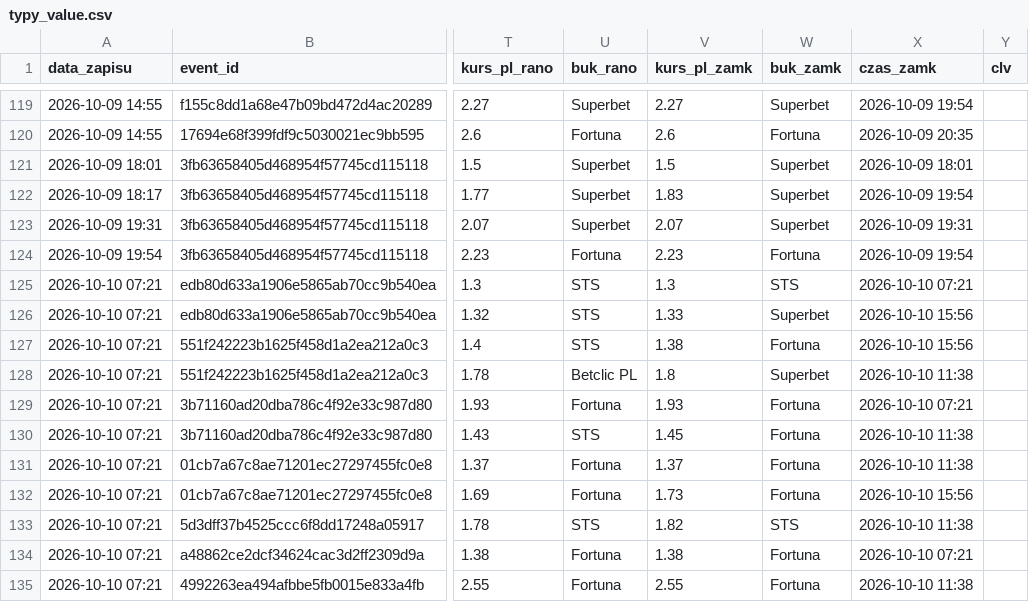
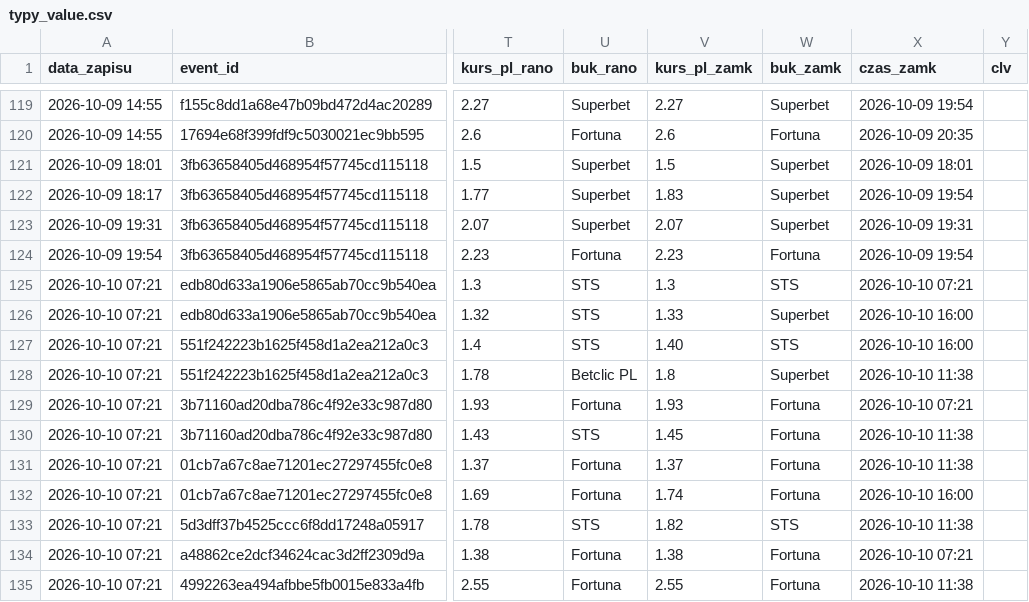
Before and after one commit to lewym90/typer, a CSV file: docs/data/typy_value.csv, drawn as a sheet; only a part is shown, gaps mark what is left out; the diff covers the shown part only; the diff names each change by its address in the sheet, - before the commit and + after, or states it on an @@ line.

Commit message:
Typy 2026-10-10 14:00

```diff
--- a/docs/data/typy_value.csv
+++ b/docs/data/typy_value.csv
-X126:X127 (czas_zamk): 2026-10-10 15:56
+X126:X127 (czas_zamk): 2026-10-10 16:00
-V127 (kurs_pl_zamk): 1.38
+V127 (kurs_pl_zamk): 1.40
-W127 (buk_zamk): Fortuna
+W127 (buk_zamk): STS
-V132 (kurs_pl_zamk): 1.73
+V132 (kurs_pl_zamk): 1.74
-X132 (czas_zamk): 2026-10-10 15:56
+X132 (czas_zamk): 2026-10-10 16:00
```
Also changed, not shown: 2 added rows and 6 edited cells elsewhere in this file, docs/data/typy_inne.csv, docs/data/typy_pewne.csv, 7 other files.
